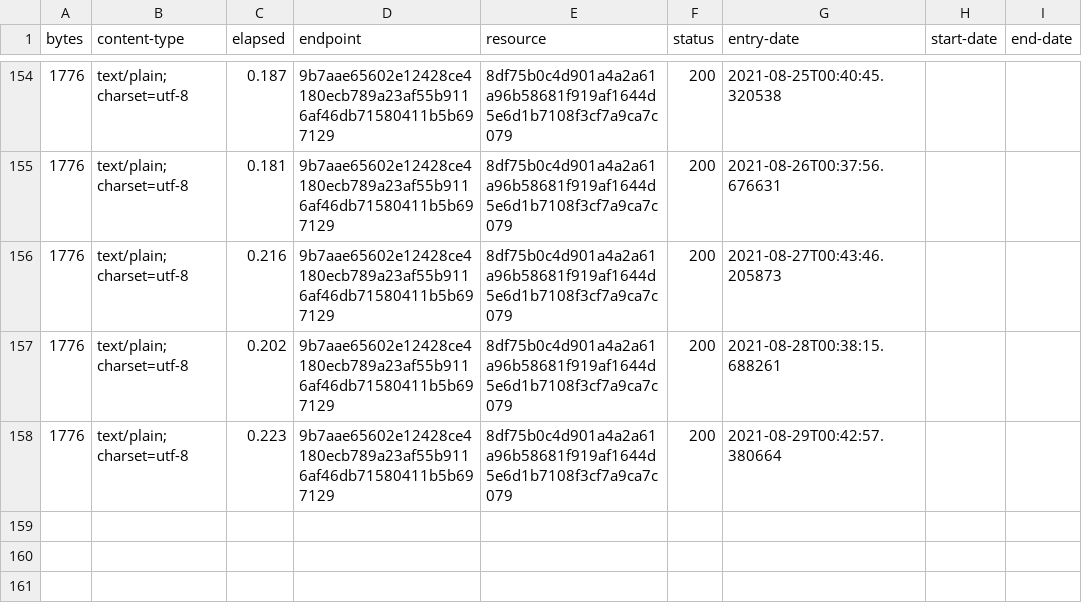
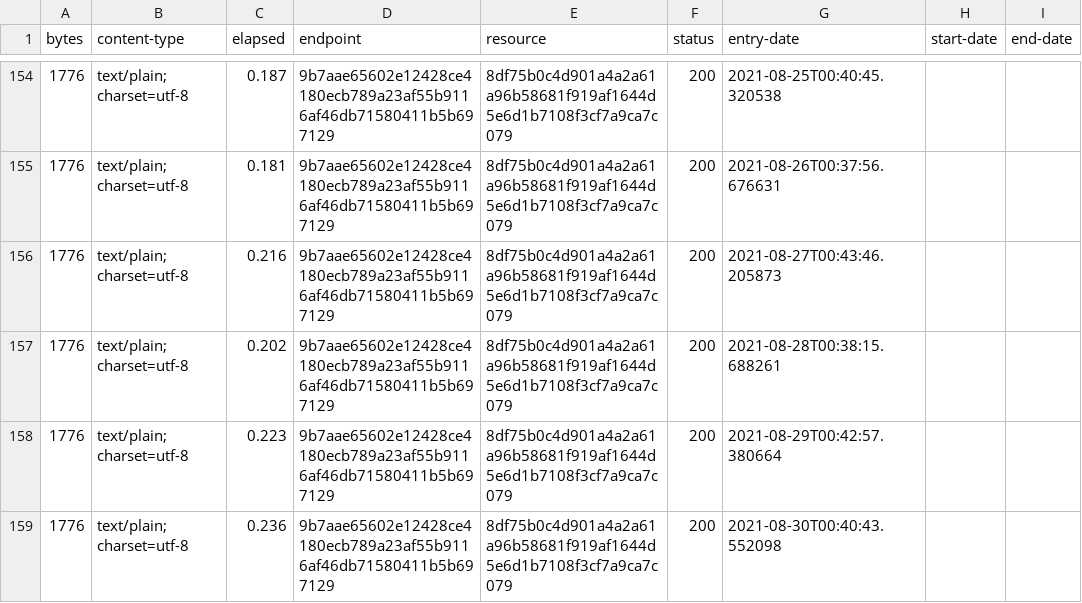
Before and after one commit to digital-land-attic/development-policy-category-collection, a CSV file: collection/log.csv, drawn as a sheet; only a part is shown, gaps mark what is left out.

Commit message:
Collection 2021-08-30

```diff
--- a/collection/log.csv
+++ b/collection/log.csv
@@ -158 +158,2 @@ bytes,content-type,elapsed,endpoint,resource,status,entry-date,start-date,end-da
 1776,text/plain; charset=utf-8,0.223,9b7aae65602e12428ce4180ecb789a23af55b9116af46db71580411b5b697129,8df75b0c4d901a4a2a61a96b58681f919af1644d5e6d1b7108f3cf7a9ca7c079,200,2021-08-29T00:42:57.380664,,
+1776,text/plain; charset=utf-8,0.236,9b7aae65602e12428ce4180ecb789a23af55b9116af46db71580411b5b697129,8df75b0c4d901a4a2a61a96b58681f919af1644d5e6d1b7108f3cf7a9ca7c079,200,2021-08-30T00:40:43.552098,,
```
